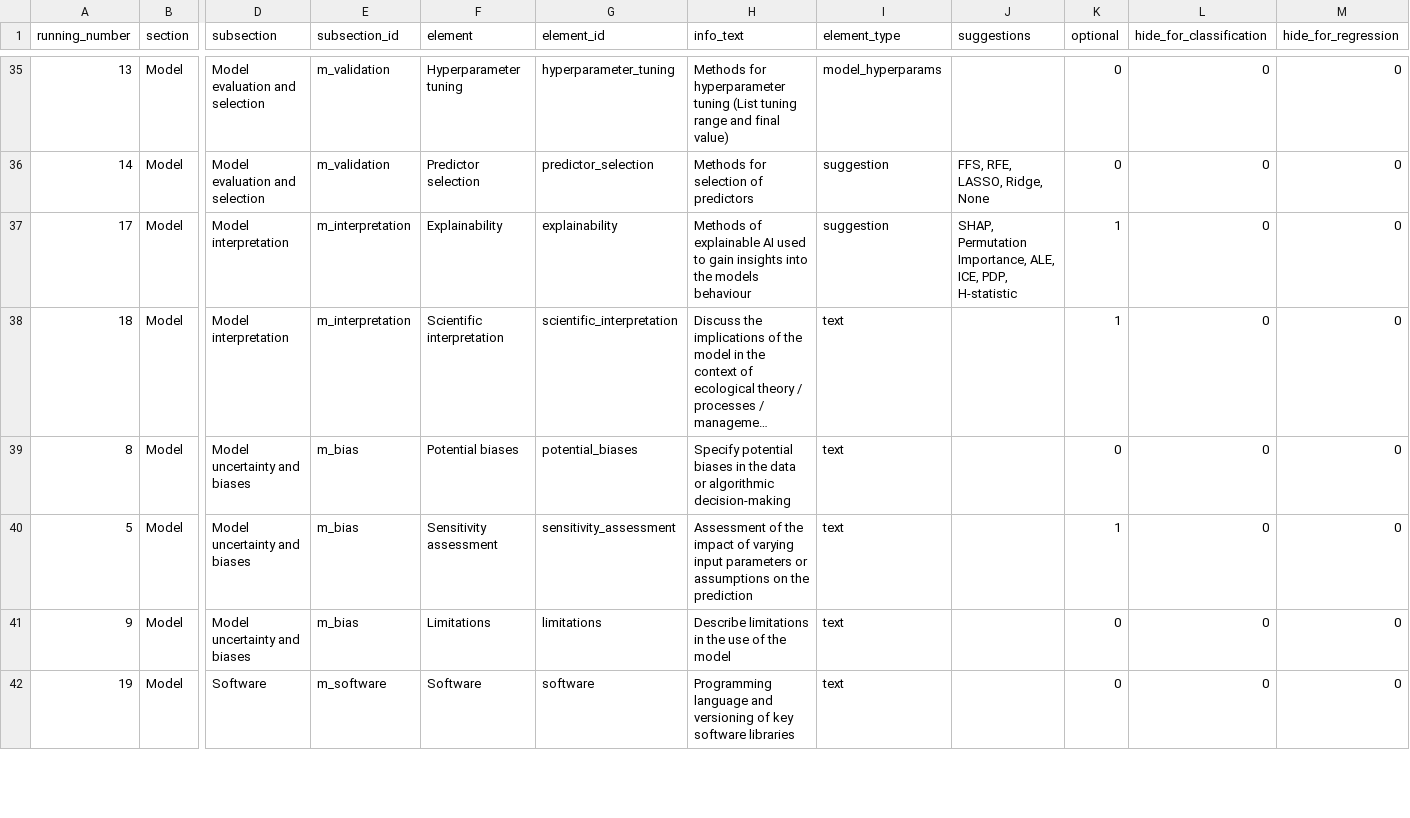
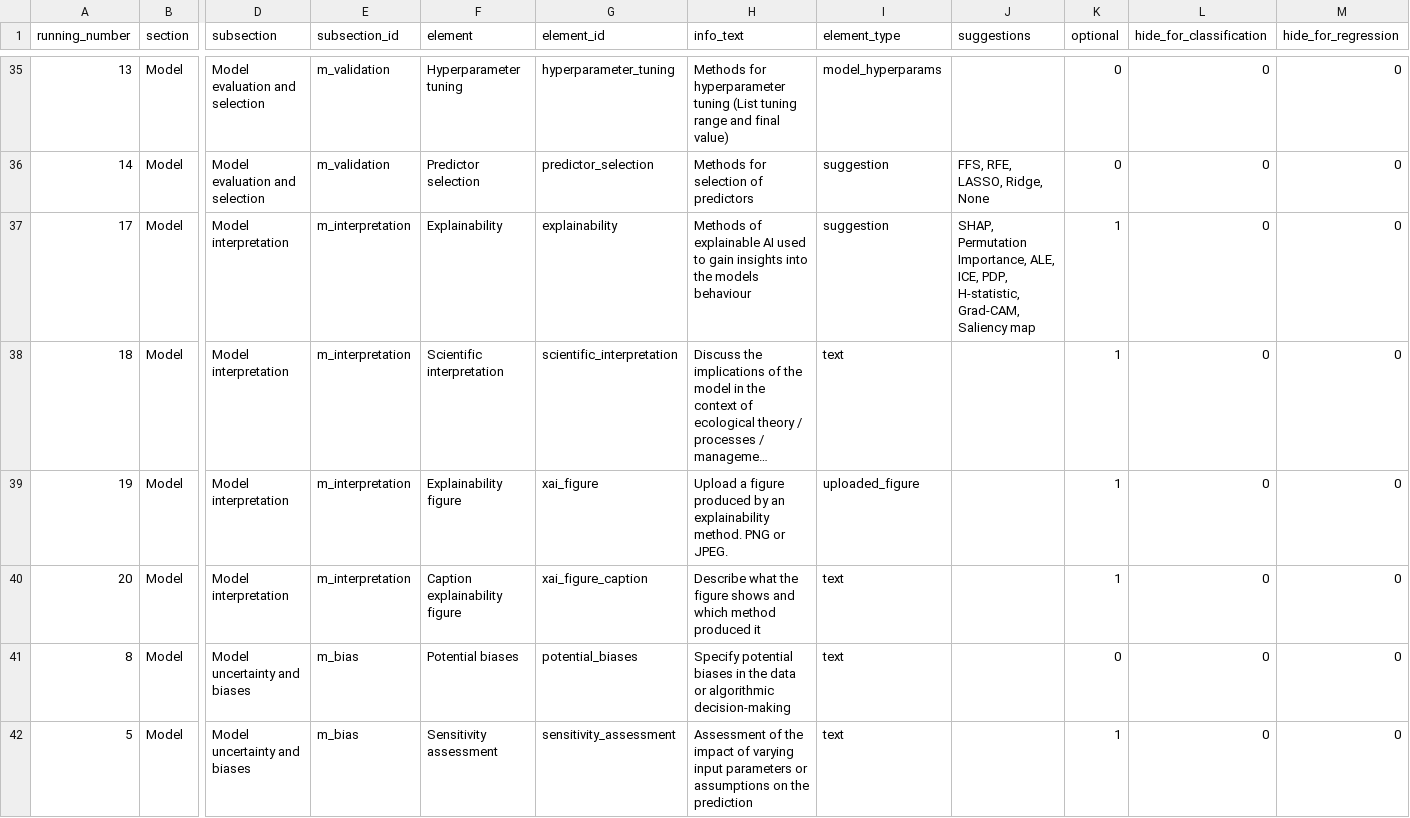
Before and after one commit to LOEK-RS/STeMP, a CSV file: inst/app/www/stemp_dict.csv, drawn as a sheet; only a part is shown, gaps mark what is left out; the shorter side is filled out with more unchanged rows; long unchanged cells end in …; rows hold the shown columns only; the diff names each change by its address in the sheet, - before the commit and + after, or states it on an @@ line.

Commit message:
adds the possibility to upload a user-generated xAI figure

```diff
--- a/inst/app/www/stemp_dict.csv
+++ b/inst/app/www/stemp_dict.csv
-J37 (suggestions): …ICE, PDP, H-statistic
+J37 (suggestions): …ICE, PDP, H-statistic, Grad-CAM, Saliency map
+row 39: 19 | Model | Model interpretation | m_interpretation | Explainability figure | xai_figure | Upload a figure produced by an explainability method. PNG or JPEG. | uploaded_figure |  | 1 | 0 | 0
+row 40: 20 | Model | Model interpretation | m_interpretation | Caption explainability figure | xai_figure_caption | Describe what the figure shows and which method produced it | text |  | 1 | 0 | 0
```
Also changed, not shown: 11 other files.
